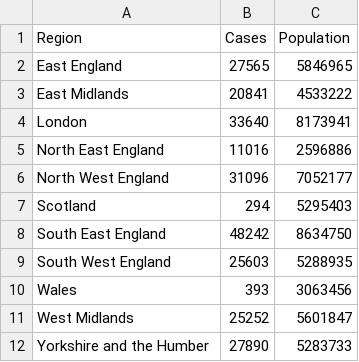
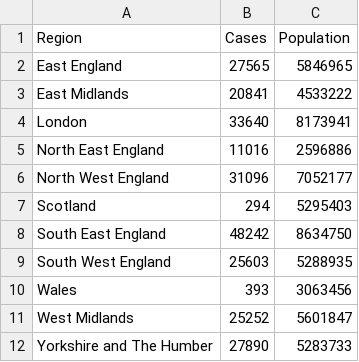
Before and after one commit to haoyugan/FIT3179, a CSV file: Assignment_2/data/Accidents in UK by region.csv, drawn as a sheet.

Commit message:
Update Accidents in UK by region.csv

```diff
--- a/Assignment_2/data/Accidents in UK by region.csv
+++ b/Assignment_2/data/Accidents in UK by region.csv
@@ -11,2 +11,2 @@ Wales,393,3063456
 West Midlands,25252,5601847
-Yorkshire and the Humber,27890,5283733
+Yorkshire and The Humber,27890,5283733
```
